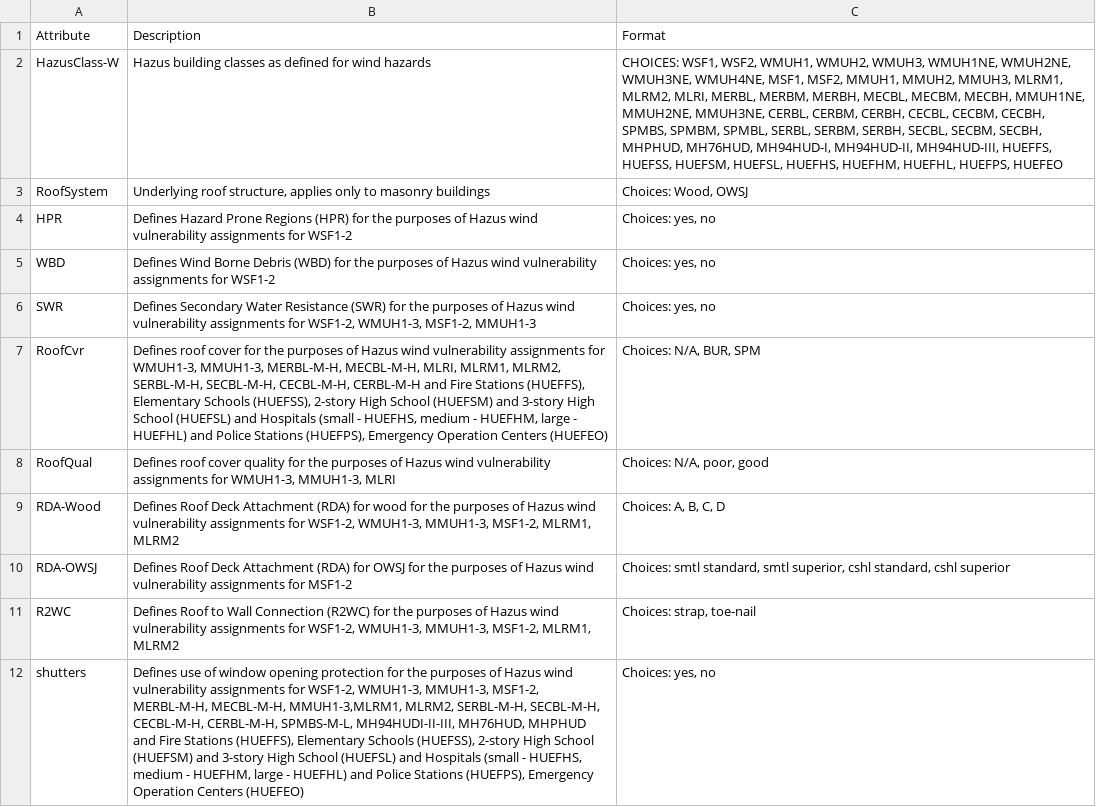
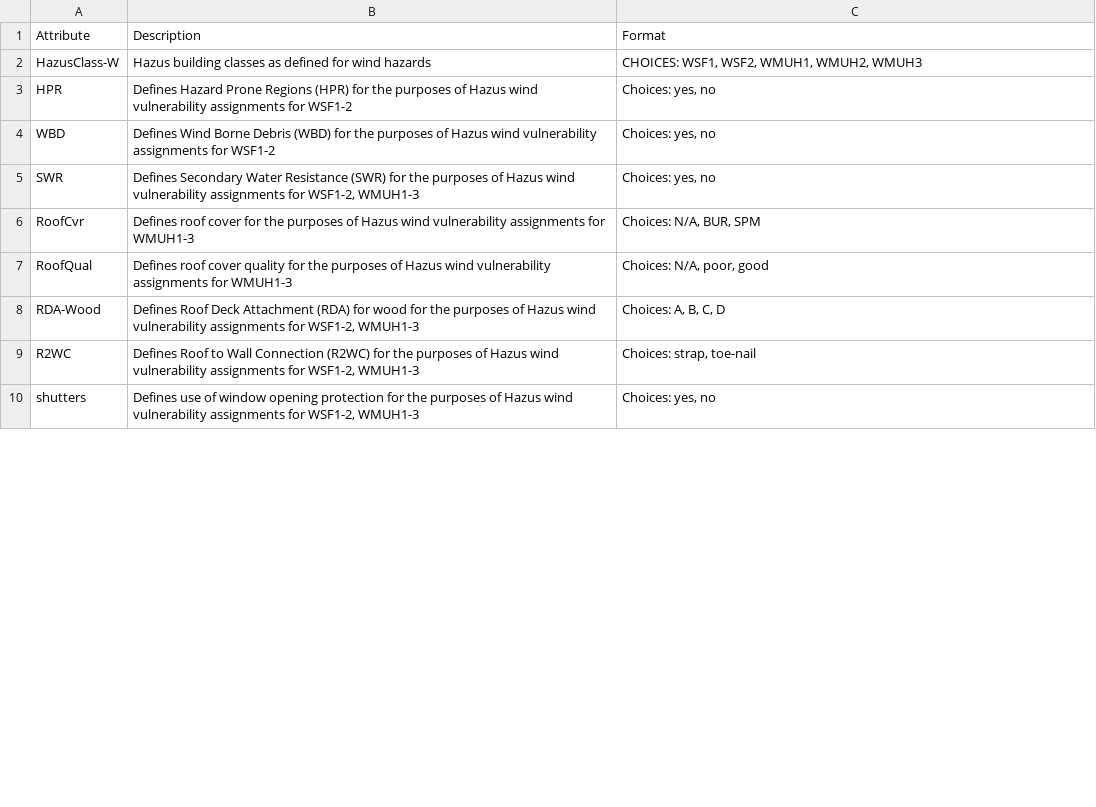
Before and after one commit to NHERI-SimCenter/SimCenterDocumentation, a CSV file: docs/common/testbeds/lake_charles/table/wind_bldg_attri.csv, drawn as a sheet; only a part is shown; the diff covers the shown part only.

Commit message:
kz - latest updates for Lake Charles documentation

```diff
--- a/docs/common/testbeds/lake_charles/table/wind_bldg_attri.csv
+++ b/docs/common/testbeds/lake_charles/table/wind_bldg_attri.csv
@@ -1,12 +1,10 @@
 Attribute,Description,Format
-HazusClass-W,Hazus building classes as defined for wind hazards,"CHOICES: WSF1, WSF2, WMUH1, WMUH2, WMUH3, WMUH1NE, WMUH2NE, WMUH3NE, WMUH4NE, MSF1, MSF2, MMUH1, MMUH2, MMUH3, MLRM1, MLRM2, MLRI, MERBL, MERBM, MERBH, MECBL, MECBM, MECBH, MMUH1NE, MMUH2NE, MMUH3NE, CERBL, CERBM, CERBH, CECBL, CECBM, CECBH, SPMBS, SPMBM, SPMBL, SERBL, SERBM, SERBH, SECBL, SECBM, SECBH, MHPHUD, MH76HUD, MH94HUD-I, MH94HUD-II, MH94HUD-III, HUEFFS, HUEFSS, HUEFSM, HUEFSL, HUEFHS, HUEFHM, HUEFHL, HUEFPS, HUEFEO"
-RoofSystem,"Underlying roof structure, applies only to masonry buildings","Choices: Wood, OWSJ"
+HazusClass-W,Hazus building classes as defined for wind hazards,"CHOICES: WSF1, WSF2, WMUH1, WMUH2, WMUH3"
 HPR,Defines Hazard Prone Regions (HPR) for the purposes of Hazus wind vulnerability assignments for WSF1-2,"Choices: yes, no"
 WBD,Defines Wind Borne Debris (WBD) for the purposes of Hazus wind vulnerability assignments for WSF1-2,"Choices: yes, no"
-SWR,"Defines Secondary Water Resistance (SWR) for the purposes of Hazus wind vulnerability assignments for WSF1-2, WMUH1-3, MSF1-2, MMUH1-3","Choices: yes, no"
-RoofCvr,"Defines roof cover for the purposes of Hazus wind vulnerability assignments for WMUH1-3, MMUH1-3, MERBL-M-H, MECBL-M-H, MLRI, MLRM1, MLRM2, SERBL-M-H, SECBL-M-H, CECBL-M-H, CERBL-M-H and Fire Stations (HUEFFS), Elementary Schools (HUEFSS), 2-story High School (HUEFSM) and 3-story High School (HUEFSL) and Hospitals (small - HUEFHS, medium - HUEFHM, large - HUEFHL)  and Police Stations (HUEFPS), Emergency Operation Centers (HUEFEO)      ","Choices: N/A, BUR, SPM"
-RoofQual,"Defines roof cover quality for the purposes of Hazus wind vulnerability assignments for WMUH1-3, MMUH1-3, MLRI","Choices: N/A, poor, good"
-RDA-Wood,"Defines Roof Deck Attachment (RDA) for wood for the purposes of Hazus wind vulnerability assignments for WSF1-2, WMUH1-3, MMUH1-3, MSF1-2, MLRM1, MLRM2","Choices: A, B, C, D"
-RDA-OWSJ,Defines Roof Deck Attachment (RDA) for OWSJ for the purposes of Hazus wind vulnerability assignments for MSF1-2,"Choices: smtl standard, smtl superior, cshl standard, cshl superior"
-R2WC,"Defines Roof to Wall Connection (R2WC) for the purposes of Hazus wind vulnerability assignments for WSF1-2, WMUH1-3, MMUH1-3, MSF1-2, MLRM1, MLRM2","Choices: strap, toe-nail"
-shutters,"Defines use of window opening protection for the purposes of Hazus wind vulnerability assignments for WSF1-2, WMUH1-3, MMUH1-3, MSF1-2, MERBL-M-H, MECBL-M-H, MMUH1-3,MLRM1, MLRM2, SERBL-M-H, SECBL-M-H, CECBL-M-H, CERBL-M-H, SPMBS-M-L, MH94HUDI-II-III, MH76HUD, MHPHUD and Fire Stations (HUEFFS), Elementary Schools (HUEFSS), 2-story High School (HUEFSM) and 3-story High School (HUEFSL) and Hospitals (small - HUEFHS, medium - HUEFHM, large - HUEFHL)  and Police Stations (HUEFPS), Emergency Operation Centers (HUEFEO)       ","Choices: yes, no"
+SWR,"Defines Secondary Water Resistance (SWR) for the purposes of Hazus wind vulnerability assignments for WSF1-2, WMUH1-3","Choices: yes, no"
+RoofCvr,Defines roof cover for the purposes of Hazus wind vulnerability assignments for WMUH1-3,"Choices: N/A, BUR, SPM"
+RoofQual,Defines roof cover quality for the purposes of Hazus wind vulnerability assignments for WMUH1-3,"Choices: N/A, poor, good"
+RDA-Wood,"Defines Roof Deck Attachment (RDA) for wood for the purposes of Hazus wind vulnerability assignments for WSF1-2, WMUH1-3","Choices: A, B, C, D"
+R2WC,"Defines Roof to Wall Connection (R2WC) for the purposes of Hazus wind vulnerability assignments for WSF1-2, WMUH1-3","Choices: strap, toe-nail"
+shutters,"Defines use of window opening protection for the purposes of Hazus wind vulnerability assignments for WSF1-2, WMUH1-3","Choices: yes, no"
```
Also changed, not shown: 9 removed rows and 1 edited cell elsewhere in this file, docs/common/testbeds/lake_charles/data/BIM_LakeCharles_FEMA.csv, docs/common/testbeds/lake_charles/table/bldg_class_new.csv, 38 other files.
